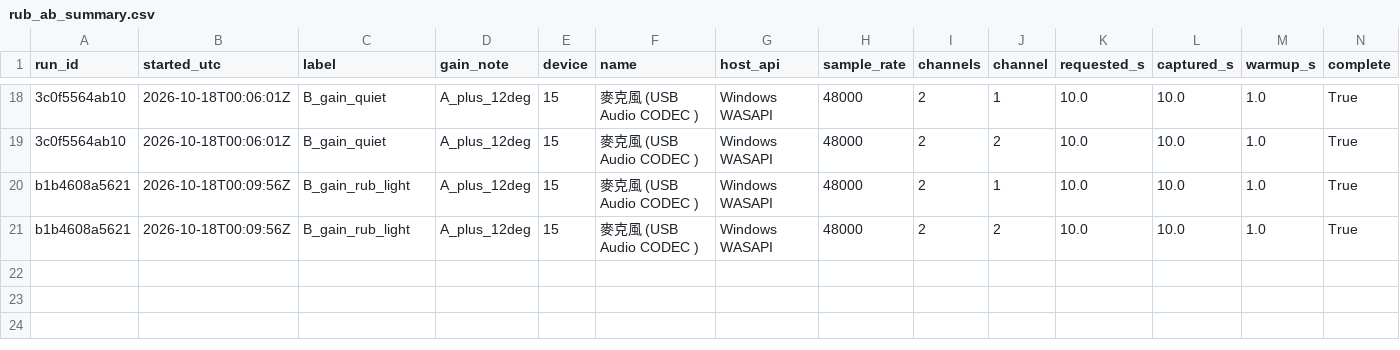
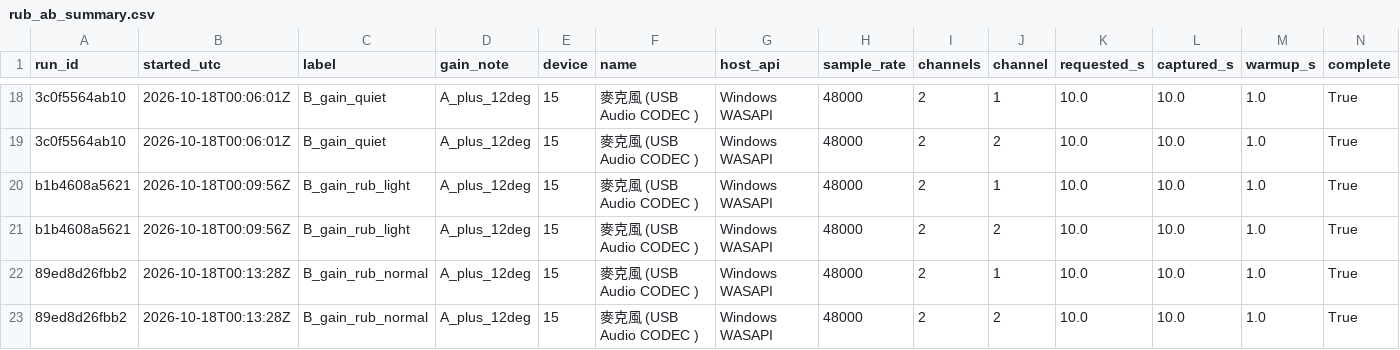
Before and after one commit to FleabagEE/backoff-project, a CSV file: measurements/rub_ab_summary.csv, drawn as a sheet; only a part is shown, gaps mark what is left out; rows hold the shown columns only; the diff names each change by its address in the sheet, - before the commit and + after, or states it on an @@ line.

Commit message:
Complete gain-only rub comparison before texture test

```diff
--- a/measurements/rub_ab_summary.csv
+++ b/measurements/rub_ab_summary.csv
+row 22: 89ed8d26fbb2 | 2026-10-18T00:13:28Z | B_gain_rub_normal | A_plus_12deg | 15 | 麥克風 (USB Audio CODEC ) | Windows WASAPI | 48000 | 2 | 1 | 10.0 | 10.0 | 1.0 | True
+row 23: 89ed8d26fbb2 | 2026-10-18T00:13:28Z | B_gain_rub_normal | A_plus_12deg | 15 | 麥克風 (USB Audio CODEC ) | Windows WASAPI | 48000 | 2 | 2 | 10.0 | 10.0 | 1.0 | True
```
Also changed, not shown: 2 other files.
